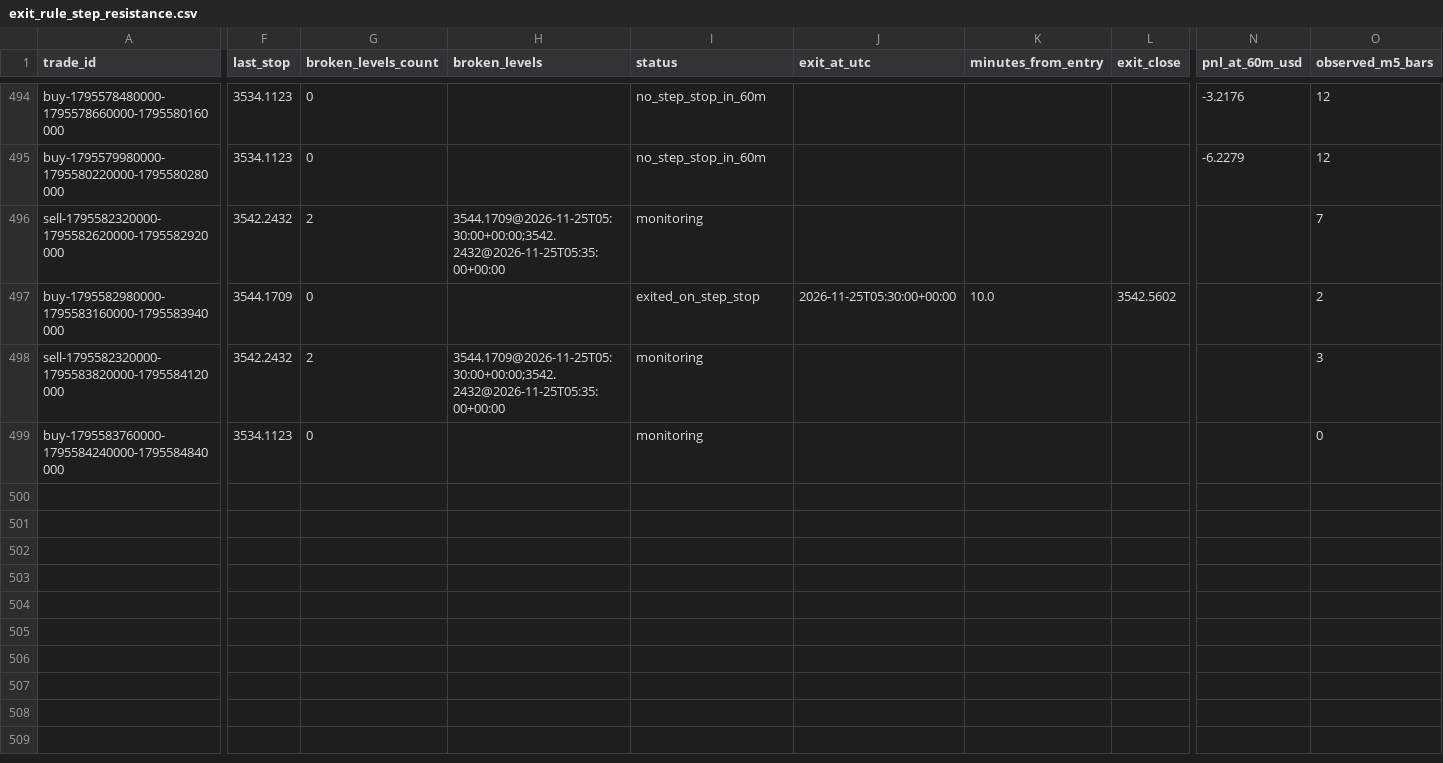
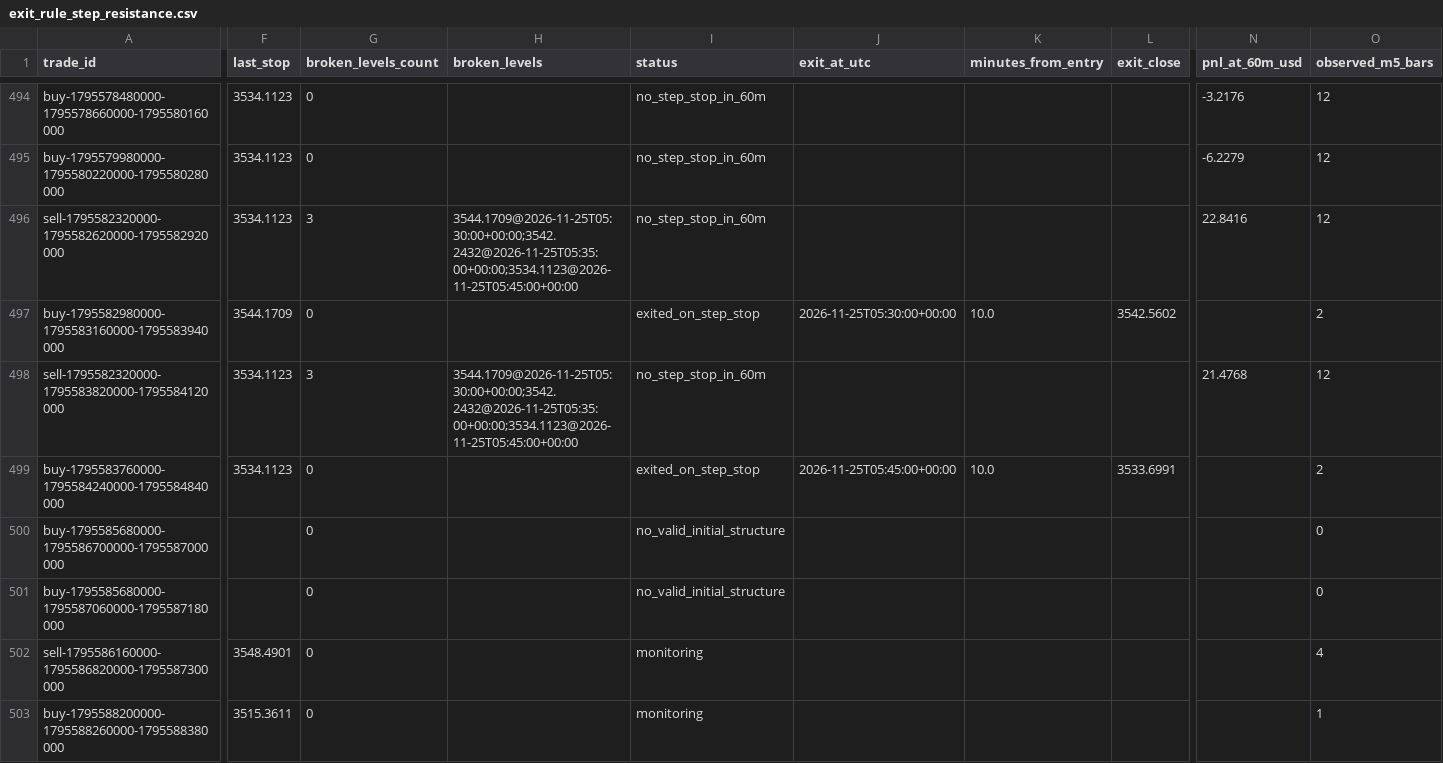
Before and after one commit to salehrbo1-cell/Alert-bot, a CSV file: research/sonic_paper/exit_rule_step_resistance.csv, drawn as a sheet; only a part is shown, gaps mark what is left out; rows hold the shown columns only; the diff covers the shown part only; the diff names each change by its address in the sheet, - before the commit and + after, or states it on an @@ line.

```diff
--- a/research/sonic_paper/exit_rule_step_resistance.csv
+++ b/research/sonic_paper/exit_rule_step_resistance.csv
-F496 (last_stop): 3542.2432
+F496 (last_stop): 3534.1123
-G496 (broken_levels_count): 2
+G496 (broken_levels_count): 3
-H496 (broken_levels): 3544.1709@2026-11-25T05:30:00+00:00;3542.2432@2026-11-25T05:35:00+00:00
+H496 (broken_levels): 3544.1709@2026-11-25T05:30:00+00:00;3542.2432@2026-11-25T05:35:00+00:00;3534.1123@2026-11-25T05:45:00+00:00
-I496 (status): monitoring
+I496 (status): no_step_stop_in_60m
-N496 (pnl_at_60m_usd): (empty)
+N496 (pnl_at_60m_usd): 22.8416
-O496 (observed_m5_bars): 7
+O496 (observed_m5_bars): 12
-F498 (last_stop): 3542.2432
+F498 (last_stop): 3534.1123
-G498 (broken_levels_count): 2
+G498 (broken_levels_count): 3
-H498 (broken_levels): 3544.1709@2026-11-25T05:30:00+00:00;3542.2432@2026-11-25T05:35:00+00:00
+H498 (broken_levels): 3544.1709@2026-11-25T05:30:00+00:00;3542.2432@2026-11-25T05:35:00+00:00;3534.1123@2026-11-25T05:45:00+00:00
-I498 (status): monitoring
+I498 (status): no_step_stop_in_60m
-N498 (pnl_at_60m_usd): (empty)
+N498 (pnl_at_60m_usd): 21.4768
-O498 (observed_m5_bars): 3
+O498 (observed_m5_bars): 12
-I499 (status): monitoring
+I499 (status): exited_on_step_stop
-J499 (exit_at_utc): (empty)
+J499 (exit_at_utc): 2026-11-25T05:45:00+00:00
-K499 (minutes_from_entry): (empty)
+K499 (minutes_from_entry): 10.0
-L499 (exit_close): (empty)
+L499 (exit_close): 3533.6991
-O499 (observed_m5_bars): 0
+O499 (observed_m5_bars): 2
+row 500: buy-1795585680000-1795586700000-1795587000000 |  | 0 |  | no_valid_initial_structure |  |  |  |  | 0
+row 501: buy-1795585680000-1795587060000-1795587180000 |  | 0 |  | no_valid_initial_structure |  |  |  |  | 0
+row 502: sell-1795586160000-1795586820000-1795587300000 | 3548.4901 | 0 |  | monitoring |  |  |  |  | 4
+row 503: buy-1795588200000-1795588260000-1795588380000 | 3515.3611 | 0 |  | monitoring |  |  |  |  | 1
```
Also changed, not shown: 35 edited cells elsewhere in this file, research/sonic_paper/exit_rule_m5_structure.csv, research/sonic_paper/exit_rule_structure_break.csv, 4 other files.
